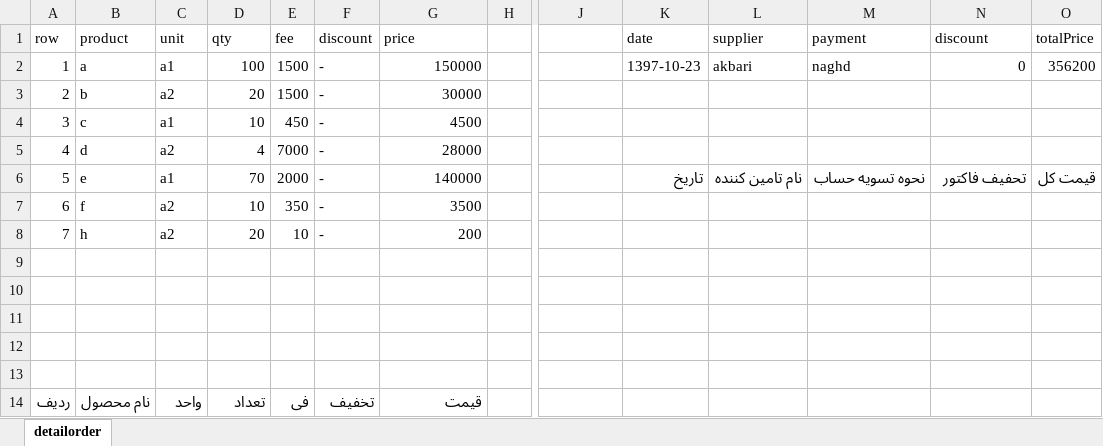
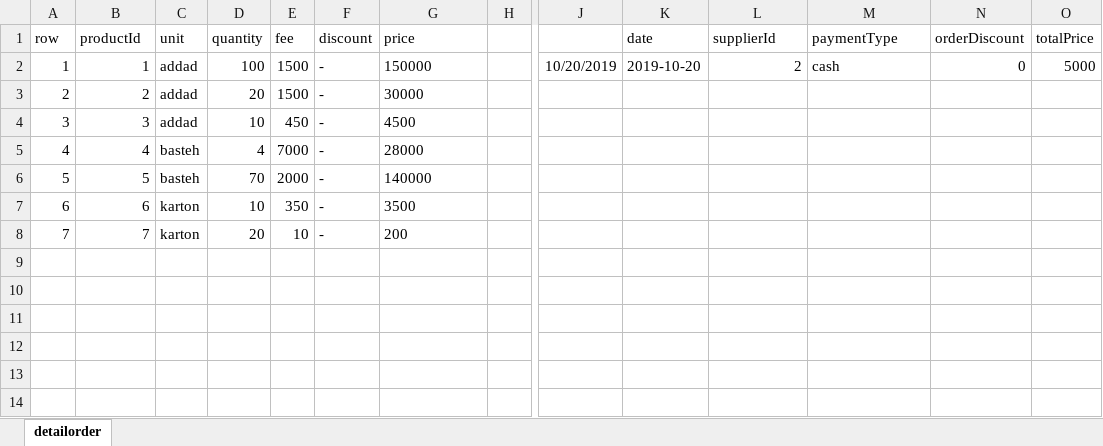
Before and after one commit to farhadc7/labshop, an Excel workbook: labShop/src/main/resources/labshop.xlsx, sheet detailorder, drawn as a sheet; only a part is shown, gaps mark what is left out; values as stored, in another font and other column widths than the file's, no borders; table styles not drawn; removed rows and columns are numbered as before the commit, all else as after; rows hold the shown columns only; the diff names each change by its address in the sheet, - before the commit and + after, or states it on an @@ line.

```diff
--- a/labShop/src/main/resources/labshop.xlsx (sheet detailorder)
+++ b/labShop/src/main/resources/labshop.xlsx (sheet detailorder)
-B1: product
+B1: productId
-D1: qty
+D1: quantity
-L1: supplier
+L1: supplierId
-M1: payment
+M1: paymentType
-N1: discount
+N1: orderDiscount
-row 2: 1 | a | a1 | 100 | 1500 | - | 150000 |  |  | 1397-10-23 | akbari | naghd | 0 | 356200
+row 2: 1 | 1 | addad | 100 | 1500 | - | 150000 |  | 10/20/2019 | 2019-10-20 | 2 | cash | 0 | 5000
-B3 (productId): b
+B3 (productId): 2
-C3 (unit): a2
+C3 (unit): addad
-G3:G5 alignment: right
+G3:G5 alignment: left
-B4 (productId): c
+B4 (productId): 3
-C4 (unit): a1
+C4 (unit): addad
-B5 (productId): d
+B5 (productId): 4
-C5 (unit): a2
+C5 (unit): basteh
-row 6: 5 | e | a1 | 70 | 2000 | - | 140000 |  |  | تاریخ | نام تامین کننده | نحوه تسویه حساب | تحفیف فاکتور | قیمت کل
+row 6: 5 | 5 | basteh | 70 | 2000 | - | 140000
-B7 (productId): f
+B7 (productId): 6
-C7:C8 (unit): a2
+C7:C8 (unit): karton
-G7:G8 alignment: right
+G7:G8 alignment: left
-B8 (productId): h
+B8 (productId): 7
-row 9: (empty)
-row 10: (empty)
-row 11: (empty)
-row 12: (empty)
-row 13: (empty)
-row 14: ردیف | نام محصول | واحد | تعداد | فی | تخفیف | قیمت
```
Also changed, not shown: formulas that keep their value, 8 other files.
